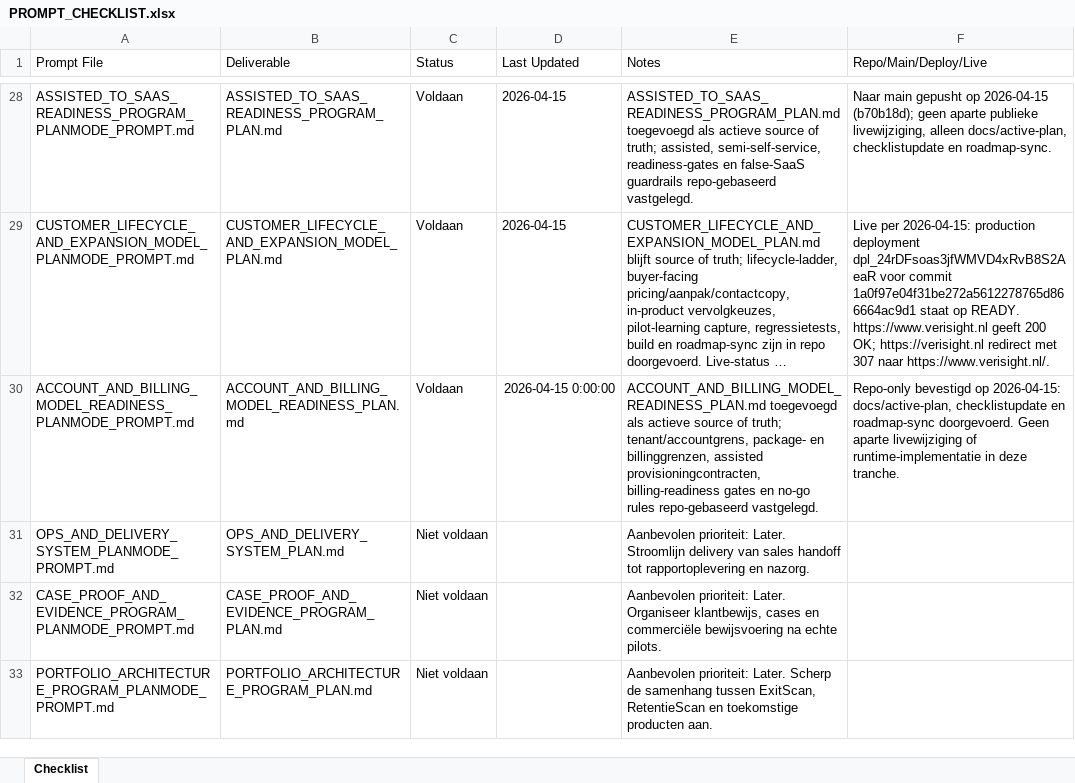
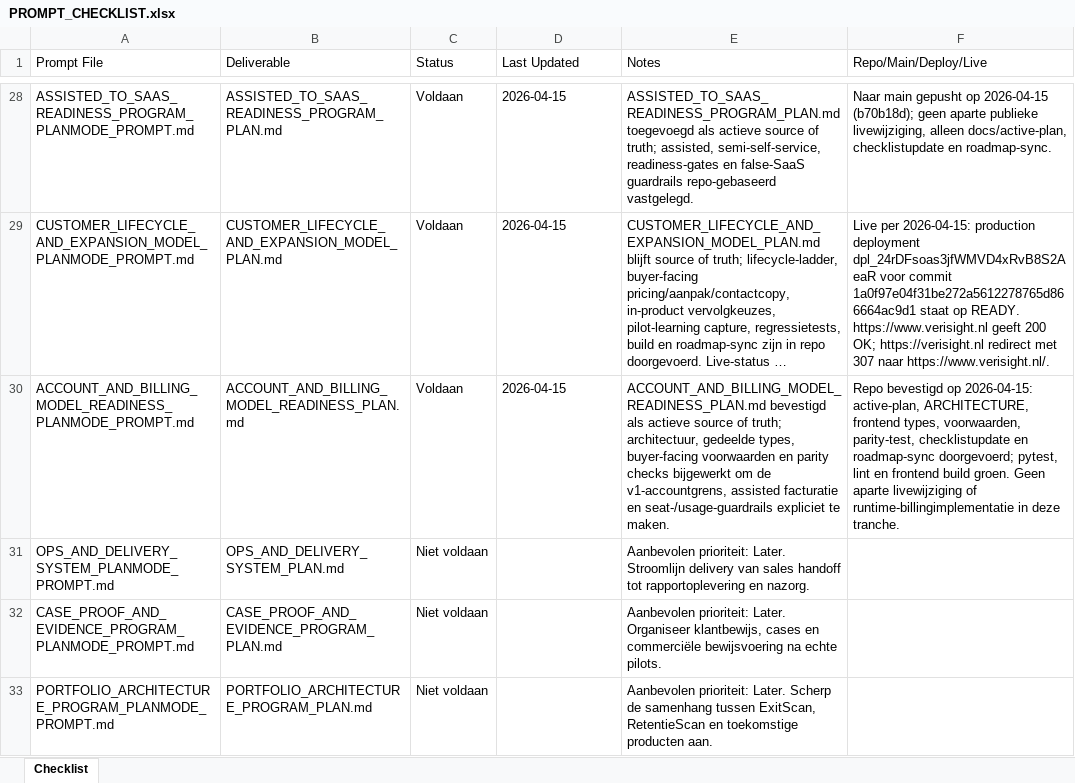
Before and after one commit to larshengel08-lang/VerisightSaaS, an Excel workbook: docs/prompts/PROMPT_CHECKLIST.xlsx, sheet Checklist, drawn as a sheet; only a part is shown, gaps mark what is left out; long unchanged cells end in …; values as stored, in another font and other column widths than the file's, no borders; the diff names each change by its address in the sheet, - before the commit and + after, or states it on an @@ line.

Commit message:
Add account and billing readiness model guards

```diff
--- a/docs/prompts/PROMPT_CHECKLIST.xlsx (sheet Checklist)
+++ b/docs/prompts/PROMPT_CHECKLIST.xlsx (sheet Checklist)
-D30 (Last Updated): 2026-04-15 0:00:00
+D30 (Last Updated): 2026-04-15
-E30 (Notes): ACCOUNT_AND_BILLING_MODEL_READINESS_PLAN.md toegevoegd als actieve source of truth; tenant/accountgrens, package- en billinggrenzen, assisted provisioningcontracten, billing-readiness gates en no-go rules repo-gebaseerd vastgelegd.
+E30 (Notes): ACCOUNT_AND_BILLING_MODEL_READINESS_PLAN.md bevestigd als actieve source of truth; architectuur, gedeelde types, buyer-facing voorwaarden en parity checks bijgewerkt om de v1-accountgrens, assisted facturatie en seat-/usage-guardrails expliciet te maken.
-F30 (Repo/Main/Deploy/Live): Repo-only bevestigd op 2026-04-15: docs/active-plan, checklistupdate en roadmap-sync doorgevoerd. Geen aparte livewijziging of runtime-implementatie in deze…
+F30 (Repo/Main/Deploy/Live): Repo bevestigd op 2026-04-15: active-plan, ARCHITECTURE, frontend types, voorwaarden, parity-test, checklistupdate en roadmap-sync doorgevoerd; pytest, lint en frontend build groen. Geen aparte livewijziging of runtime-billingimplementatie in deze…
```
Also changed, not shown: 5 other files.
